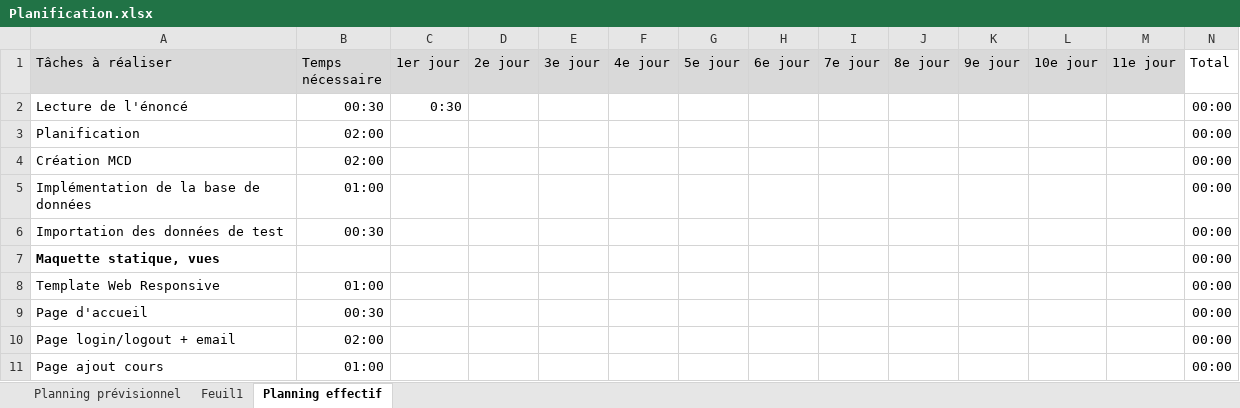
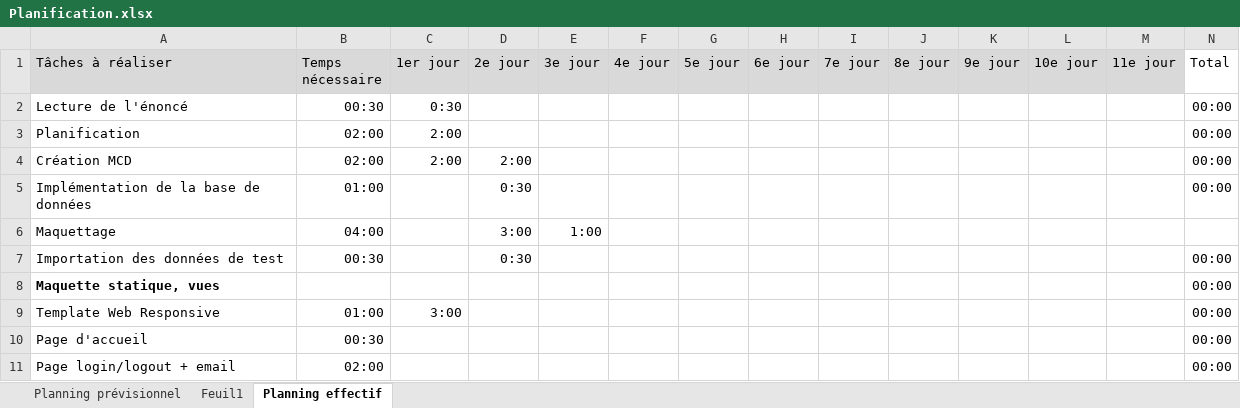
Before and after one commit to Deriveur1234/TPI, an Excel workbook: docs/analysis/Planification.xlsx, sheet Planning effectif, drawn as a sheet; only a part is shown; the shorter side is filled out with more unchanged rows; values as stored, in another font and other column widths than the file's, no borders; conditional formats not drawn; addresses are those after the commit; the diff covers the shown part only; the diff names each change by its address in the sheet, - before the commit and + after, or states it on an @@ line.

```diff
--- a/docs/analysis/Planification.xlsx (sheet Planning effectif)
+++ b/docs/analysis/Planification.xlsx (sheet Planning effectif)
-C3:C4 (1er jour): (empty)
+C3:C4 (1er jour): 2:00
-D4 (2e jour): (empty)
+D4 (2e jour): 2:00
-D5 (2e jour): (empty)
+D5 (2e jour): 0:30
+row 6: Maquettage | 04:00 |  | 3:00 | 1:00
-D7 (2e jour): (empty)
+D7 (2e jour): 0:30
-C9 (1er jour): (empty)
+C9 (1er jour): 3:00
```
Also changed, not shown: 4 added rows, 2 removed rows and 17 edited cells elsewhere in this sheet, formulas that keep their value, 37 other files.
